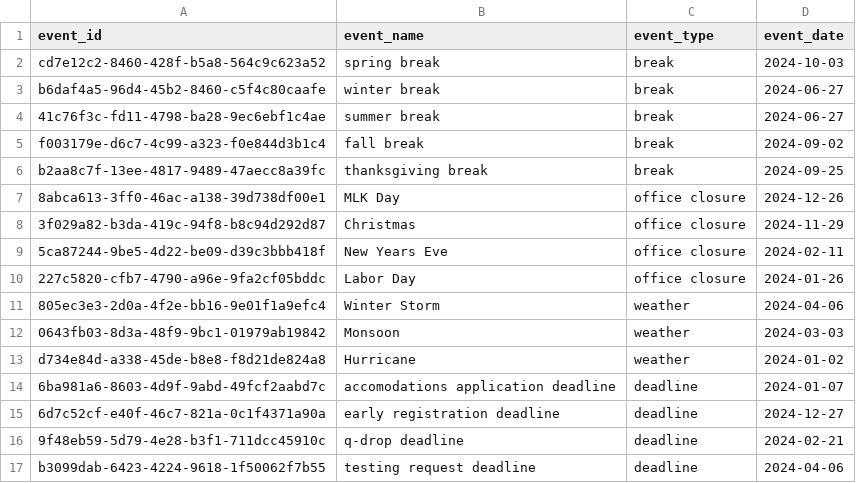
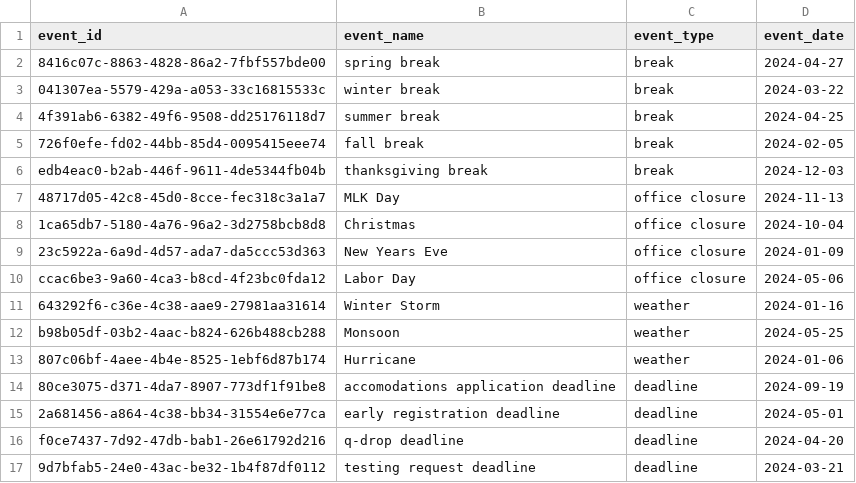
Before and after one commit to watermelonPop/aim-portal, a CSV file: data_generation/data/important_dates.csv, drawn as a sheet.

```diff
--- a/data_generation/data/important_dates.csv
+++ b/data_generation/data/important_dates.csv
@@ -1,17 +1,17 @@
 event_id,event_name,event_type,event_date
-cd7e12c2-8460-428f-b5a8-564c9c623a52,spring break,break,2024-10-03
-b6daf4a5-96d4-45b2-8460-c5f4c80caafe,winter break,break,2024-06-27
-41c76f3c-fd11-4798-ba28-9ec6ebf1c4ae,summer break,break,2024-06-27
-f003179e-d6c7-4c99-a323-f0e844d3b1c4,fall break,break,2024-09-02
-b2aa8c7f-13ee-4817-9489-47aecc8a39fc,thanksgiving break,break,2024-09-25
-8abca613-3ff0-46ac-a138-39d738df00e1,MLK Day,office closure,2024-12-26
-3f029a82-b3da-419c-94f8-b8c94d292d87,Christmas,office closure,2024-11-29
-5ca87244-9be5-4d22-be09-d39c3bbb418f,New Years Eve,office closure,2024-02-11
-227c5820-cfb7-4790-a96e-9fa2cf05bddc,Labor Day,office closure,2024-01-26
-805ec3e3-2d0a-4f2e-bb16-9e01f1a9efc4,Winter Storm,weather,2024-04-06
-0643fb03-8d3a-48f9-9bc1-01979ab19842,Monsoon,weather,2024-03-03
-d734e84d-a338-45de-b8e8-f8d21de824a8,Hurricane,weather,2024-01-02
-6ba981a6-8603-4d9f-9abd-49fcf2aabd7c,accomodations application deadline,deadline,2024-01-07
-6d7c52cf-e40f-46c7-821a-0c1f4371a90a,early registration deadline,deadline,2024-12-27
-9f48eb59-5d79-4e28-b3f1-711dcc45910c,q-drop deadline,deadline,2024-02-21
-b3099dab-6423-4224-9618-1f50062f7b55,testing request deadline,deadline,2024-04-06
+8416c07c-8863-4828-86a2-7fbf557bde00,spring break,break,2024-04-27
+041307ea-5579-429a-a053-33c16815533c,winter break,break,2024-03-22
+4f391ab6-6382-49f6-9508-dd25176118d7,summer break,break,2024-04-25
+726f0efe-fd02-44bb-85d4-0095415eee74,fall break,break,2024-02-05
+edb4eac0-b2ab-446f-9611-4de5344fb04b,thanksgiving break,break,2024-12-03
+48717d05-42c8-45d0-8cce-fec318c3a1a7,MLK Day,office closure,2024-11-13
+1ca65db7-5180-4a76-96a2-3d2758bcb8d8,Christmas,office closure,2024-10-04
+23c5922a-6a9d-4d57-ada7-da5ccc53d363,New Years Eve,office closure,2024-01-09
+ccac6be3-9a60-4ca3-b8cd-4f23bc0fda12,Labor Day,office closure,2024-05-06
+643292f6-c36e-4c38-aae9-27981aa31614,Winter Storm,weather,2024-01-16
+b98b05df-03b2-4aac-b824-626b488cb288,Monsoon,weather,2024-05-25
+807c06bf-4aee-4b4e-8525-1ebf6d87b174,Hurricane,weather,2024-01-06
+80ce3075-d371-4da7-8907-773df1f91be8,accomodations application deadline,deadline,2024-09-19
+2a681456-a864-4c38-bb34-31554e6e77ca,early registration deadline,deadline,2024-05-01
+f0ce7437-7d92-47db-bab1-26e61792d216,q-drop deadline,deadline,2024-04-20
+9d7bfab5-24e0-43ac-be32-1b4f87df0112,testing request deadline,deadline,2024-03-21
```
Also changed, not shown: data_generation/data/accounts.csv, data_generation/data/advisors.csv, 9 other files.
